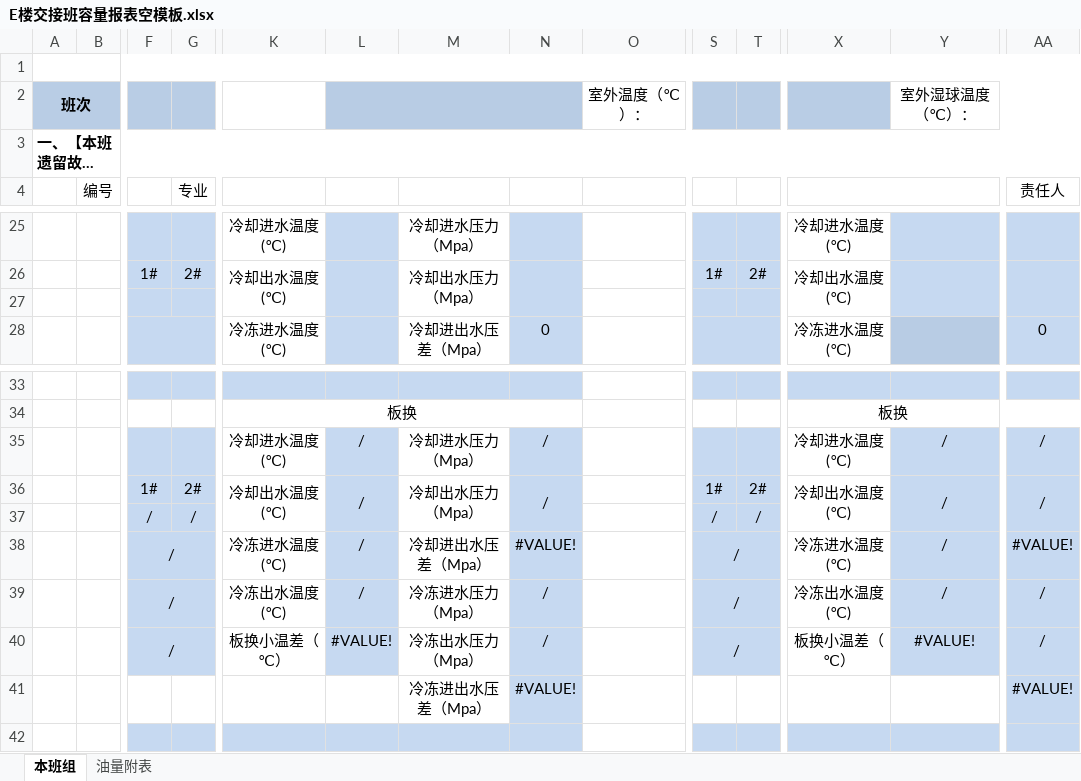
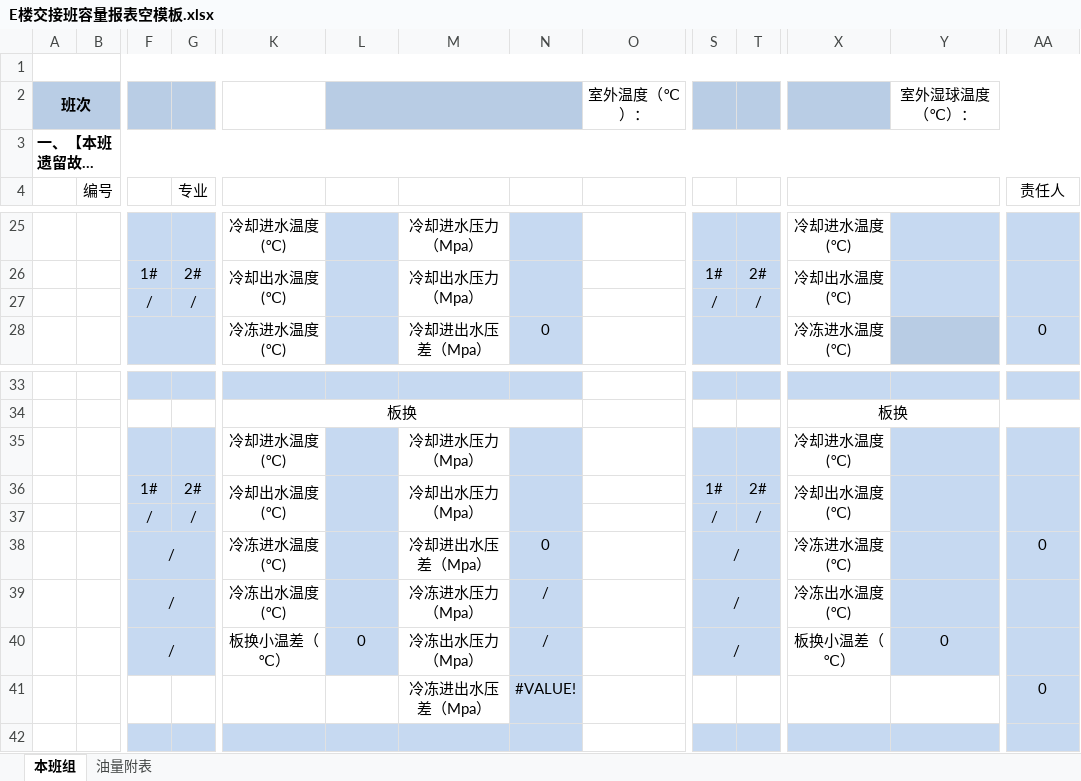
Before and after one commit to lishilong8848/panorama, an Excel workbook: 外网端源码/E楼交接班容量报表空模板.xlsx, sheet 本班组, drawn as a sheet; only a part is shown, gaps mark what is left out; long unchanged cells end in …; values as stored, in another font and other column widths than the file's, no borders; conditional formats not drawn; rows hold the shown columns only; the diff names each change by its address in the sheet, - before the commit and + after, or states it on an @@ line.

```diff
--- a/外网端源码/E楼交接班容量报表空模板.xlsx (sheet 本班组)
+++ b/外网端源码/E楼交接班容量报表空模板.xlsx (sheet 本班组)
-row 27: (empty)
+row 27:  |  | / | / |  |  |  |  |  | / | /
-L35:L36: /
+L35:L36: (empty)
-N35:N36: /
+N35:N36: (empty)
-Y35:Y36: /
+Y35:Y36: (empty)
-AA35:AA36 (责任人): /
+AA35:AA36 (责任人): (empty)
-L38:L39: /
+L38:L39: (empty)
-N38: #VALUE!
+N38: 0
-Y38:Y39: /
+Y38:Y39: (empty)
-AA38 (责任人): #VALUE!
+AA38 (责任人): 0
-AA39:AA40 (责任人): /
+AA39:AA40 (责任人): (empty)
-L40: #VALUE!
+L40: 0
-Y40: #VALUE!
+Y40: 0
-AA41 (责任人): #VALUE!
+AA41 (责任人): 0
```
Also changed, not shown: 外网端源码/其他楼交接班容量报表空模板.xlsx, 4 other files.
